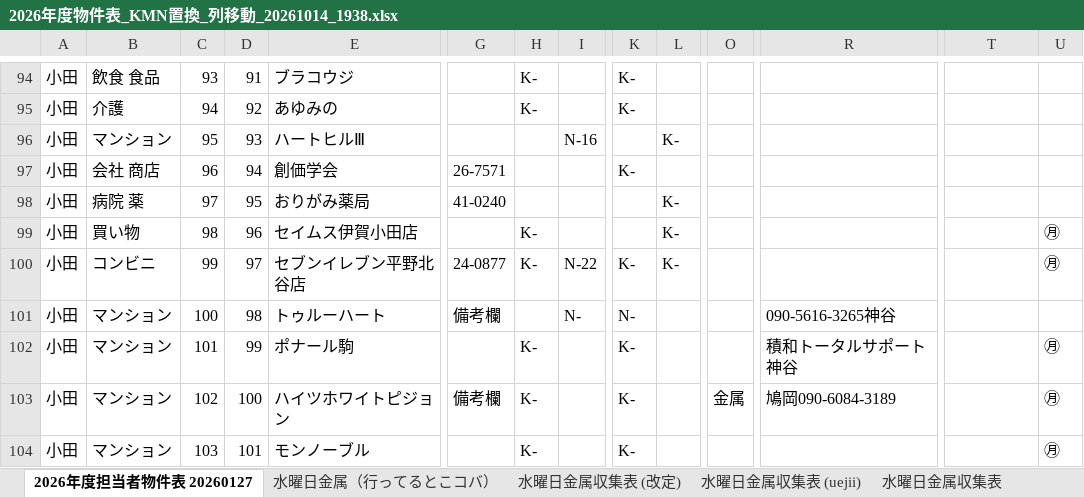
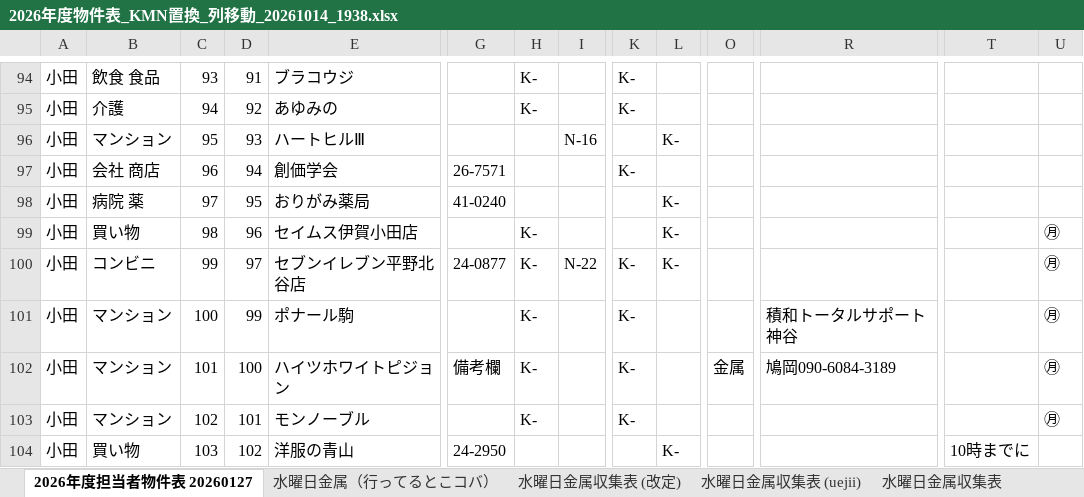
Before and after one commit to congfing/uenoseisou2.3, an Excel workbook: 2026年度物件表_KMN置換_列移動_20261014_1938.xlsx, sheet 2026年度担当者物件表 20260127, drawn as a sheet; only a part is shown, gaps mark what is left out; values as stored, in another font and other column widths than the file's, no borders; the diff covers the shown part only; the diff names each change by its address in the sheet, - before the commit and + after, or states it on an @@ line.

```diff
--- a/2026年度物件表_KMN置換_列移動_20261014_1938.xlsx (sheet 2026年度担当者物件表 20260127)
+++ b/2026年度物件表_KMN置換_列移動_20261014_1938.xlsx (sheet 2026年度担当者物件表 20260127)
-D101: 98
+D101: 99
-E101: トゥルーハート
+E101: ポナール駒
-G101: 備考欄
+G101: (empty)
-H101: (empty)
+H101: K-
-I101: N-
+I101: (empty)
-K101: N-
+K101: K-
-R101: 090-5616-3265神谷
+R101: 積和トータルサポート神谷
-U101: (empty)
+U101: ㊊
-D102: 99
+D102: 100
-E102: ポナール駒
+E102: ハイツホワイトピジョン
-G102: (empty)
+G102: 備考欄
-O102: (empty)
+O102: 金属
-R102: 積和トータルサポート神谷
+R102: 鳩岡090-6084-3189
-D103: 100
+D103: 101
-E103: ハイツホワイトピジョン
+E103: モンノーブル
-G103: 備考欄
+G103: (empty)
-O103: 金属
+O103: (empty)
-R103: 鳩岡090-6084-3189
+R103: (empty)
-B104: マンション
+B104: 買い物
-D104: 101
+D104: 102
-E104: モンノーブル
+E104: 洋服の青山
-G104: (empty)
+G104: 24-2950
-H104: K-
+H104: (empty)
-K104: K-
+K104: (empty)
-L104: (empty)
+L104: K-
-T104: (empty)
+T104: 10時までに
-U104: ㊊
+U104: (empty)
```
Also changed, not shown: 1 added row, 2 removed rows and 1659 edited cells elsewhere in this sheet.
